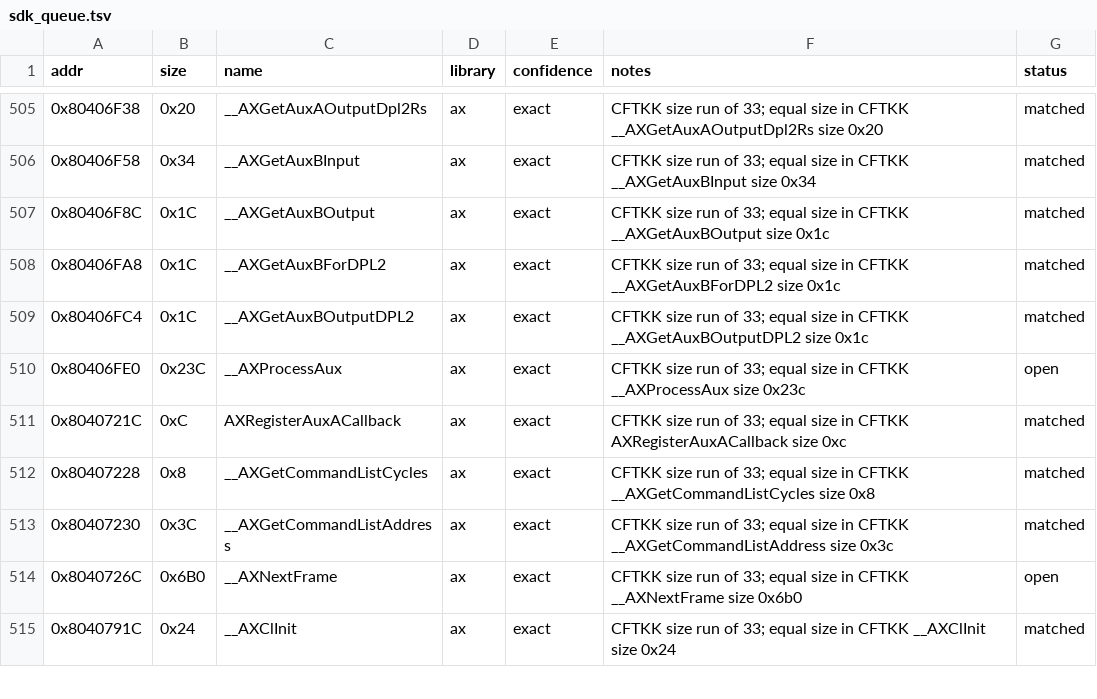
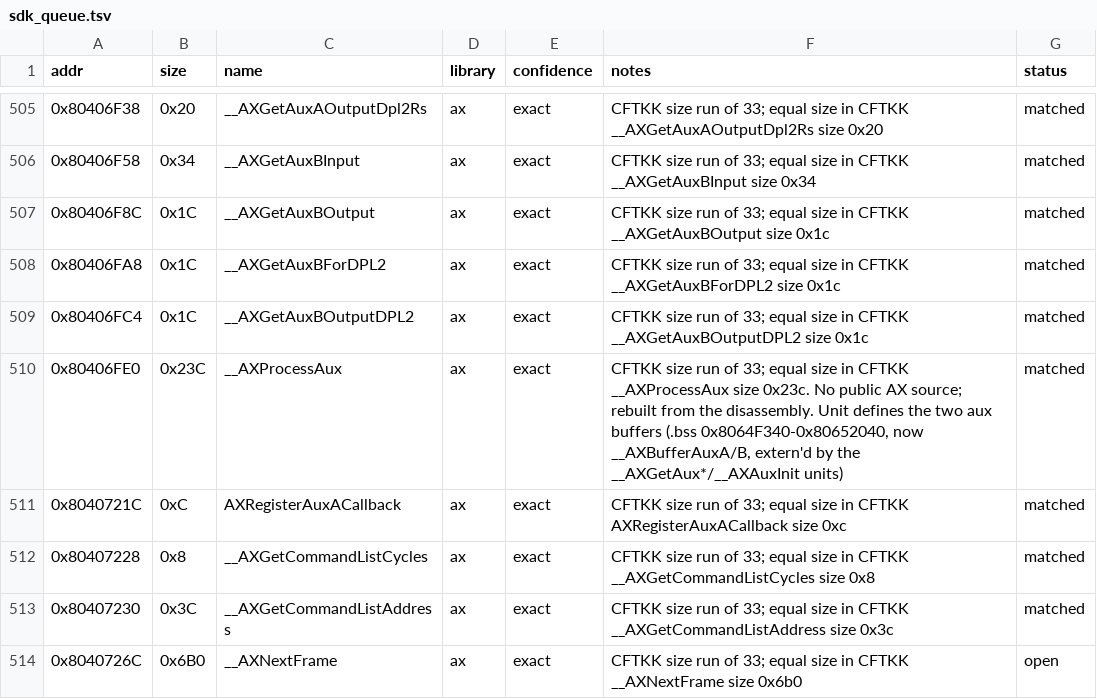
Before and after one commit to Esoteric-Engineer/mnroi, a TSV file: docs/sdk_queue.tsv, drawn as a sheet; only a part is shown, gaps mark what is left out; the shorter side is filled out with more unchanged rows.

Commit message:
Match __AXProcessAux (Dolphin/ax/__AXProcessAux.c)

```diff
--- a/docs/sdk_queue.tsv
+++ b/docs/sdk_queue.tsv
@@ -509,3 +509,3 @@ addr	size	name	library	confidence	notes	status
 0x80406FC4	0x1C	__AXGetAuxBOutputDPL2	ax	exact	CFTKK size run of 33; equal size in CFTKK __AXGetAuxBOutputDPL2 size 0x1c	matched
-0x80406FE0	0x23C	__AXProcessAux	ax	exact	CFTKK size run of 33; equal size in CFTKK __AXProcessAux size 0x23c	open
+0x80406FE0	0x23C	__AXProcessAux	ax	exact	CFTKK size run of 33; equal size in CFTKK __AXProcessAux size 0x23c. No public AX source; rebuilt from the disassembly. Unit defines the two aux buffers (.bss 0x8064F340-0x80652040, now __AXBufferAuxA/B, extern'd by the __AXGetAux*/__AXAuxInit units)	matched
 0x8040721C	0xC	AXRegisterAuxACallback	ax	exact	CFTKK size run of 33; equal size in CFTKK AXRegisterAuxACallback size 0xc	matched
```
Also changed, not shown: 17 other files.
